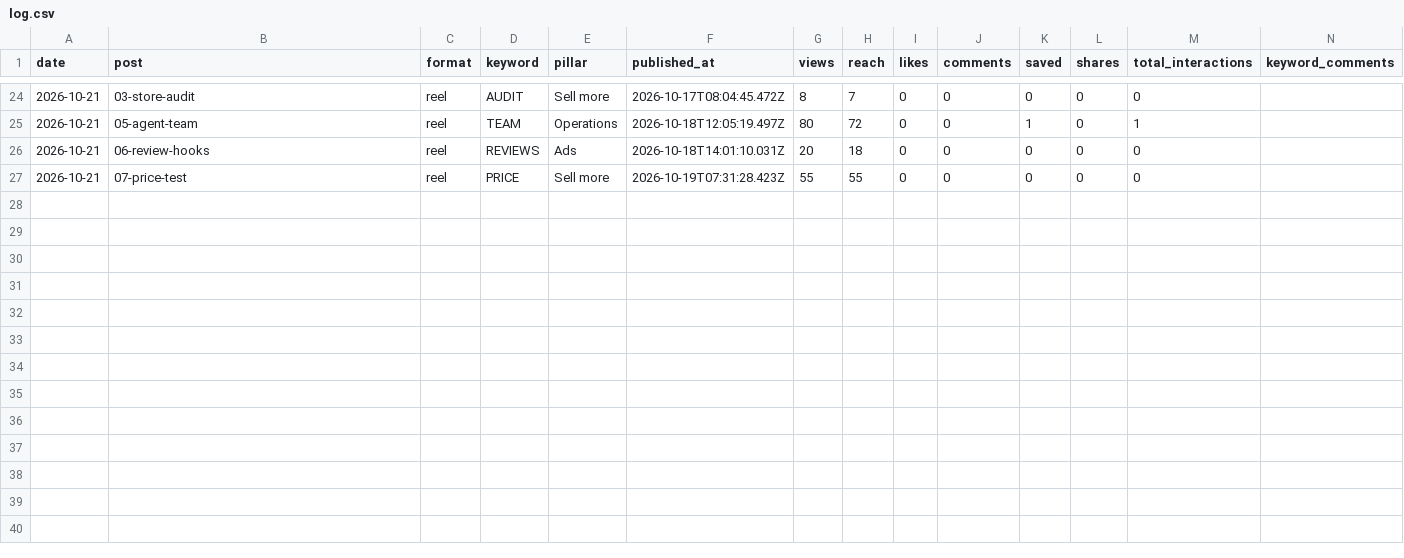
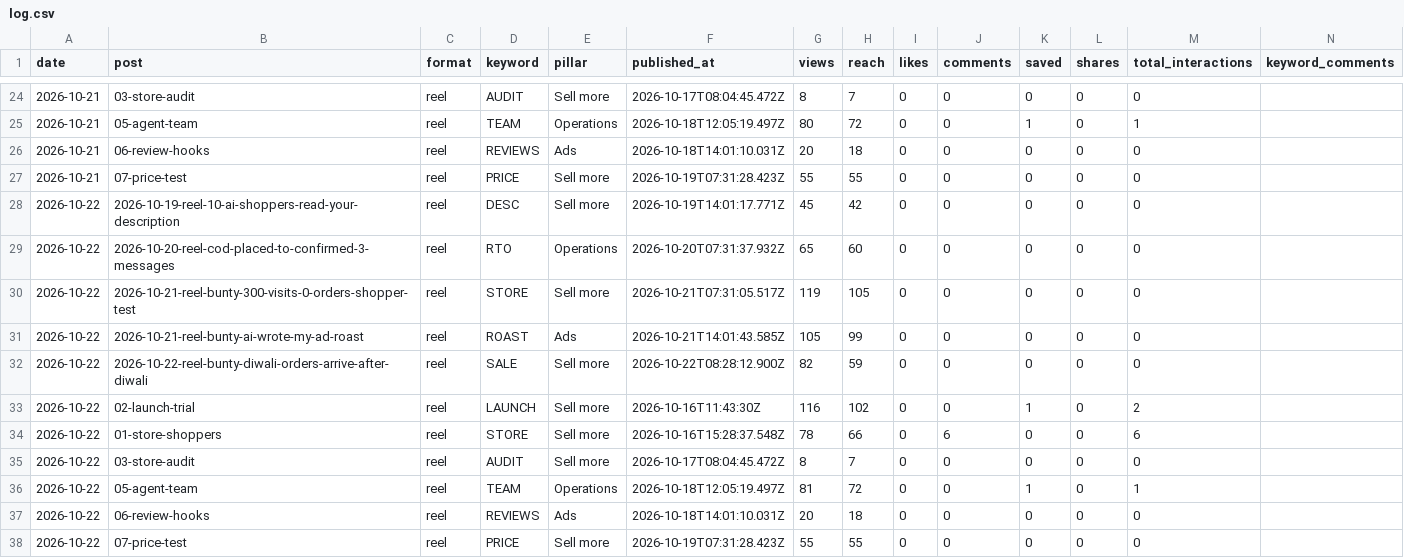
Before and after one commit to dhakadpd10/theecomprashant, a CSV file: content/analytics/log.csv, drawn as a sheet; only a part is shown, gaps mark what is left out.

```diff
--- a/content/analytics/log.csv
+++ b/content/analytics/log.csv
@@ -27 +27,12 @@ date,post,format,keyword,pillar,published_at,views,reach,likes,comments,saved,sh
 2026-10-21,07-price-test,reel,PRICE,Sell more,2026-10-19T07:31:28.423Z,55,55,0,0,0,0,0,
+2026-10-22,2026-10-19-reel-10-ai-shoppers-read-your-description,reel,DESC,Sell more,2026-10-19T14:01:17.771Z,45,42,0,0,0,0,0,
+2026-10-22,2026-10-20-reel-cod-placed-to-confirmed-3-messages,reel,RTO,Operations,2026-10-20T07:31:37.932Z,65,60,0,0,0,0,0,
+2026-10-22,2026-10-21-reel-bunty-300-visits-0-orders-shopper-test,reel,STORE,Sell more,2026-10-21T07:31:05.517Z,119,105,0,0,0,0,0,
+2026-10-22,2026-10-21-reel-bunty-ai-wrote-my-ad-roast,reel,ROAST,Ads,2026-10-21T14:01:43.585Z,105,99,0,0,0,0,0,
+2026-10-22,2026-10-22-reel-bunty-diwali-orders-arrive-after-diwali,reel,SALE,Sell more,2026-10-22T08:28:12.900Z,82,59,0,0,0,0,0,
+2026-10-22,02-launch-trial,reel,LAUNCH,Sell more,2026-10-16T11:43:30Z,116,102,0,0,1,0,2,
+2026-10-22,01-store-shoppers,reel,STORE,Sell more,2026-10-16T15:28:37.548Z,78,66,0,6,0,0,6,
+2026-10-22,03-store-audit,reel,AUDIT,Sell more,2026-10-17T08:04:45.472Z,8,7,0,0,0,0,0,
+2026-10-22,05-agent-team,reel,TEAM,Operations,2026-10-18T12:05:19.497Z,81,72,0,0,1,0,1,
+2026-10-22,06-review-hooks,reel,REVIEWS,Ads,2026-10-18T14:01:10.031Z,20,18,0,0,0,0,0,
+2026-10-22,07-price-test,reel,PRICE,Sell more,2026-10-19T07:31:28.423Z,55,55,0,0,0,0,0,
```
